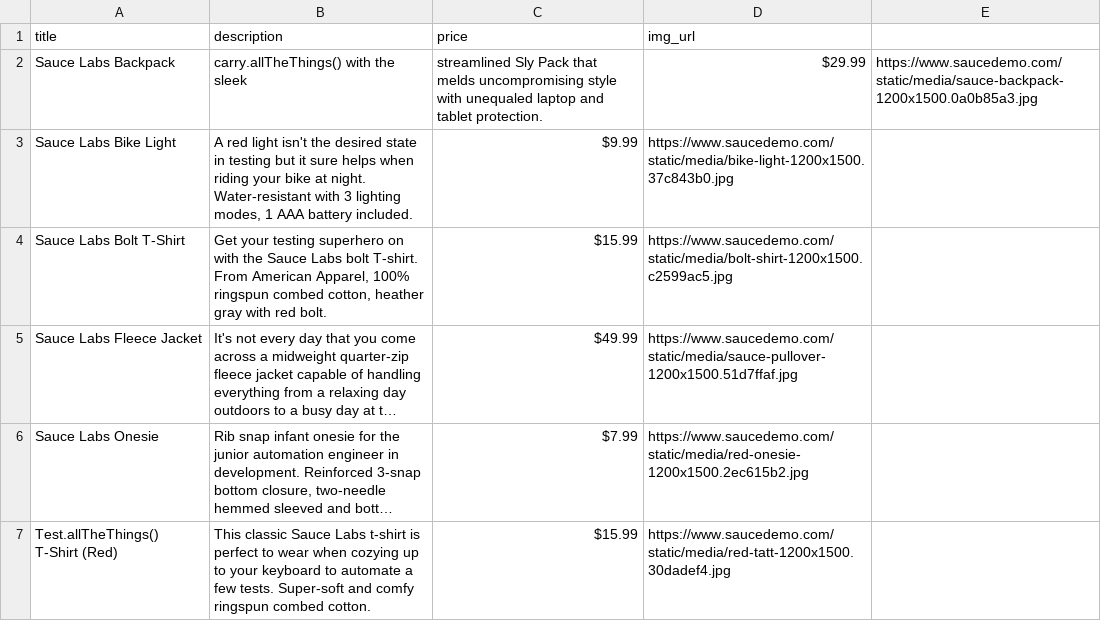
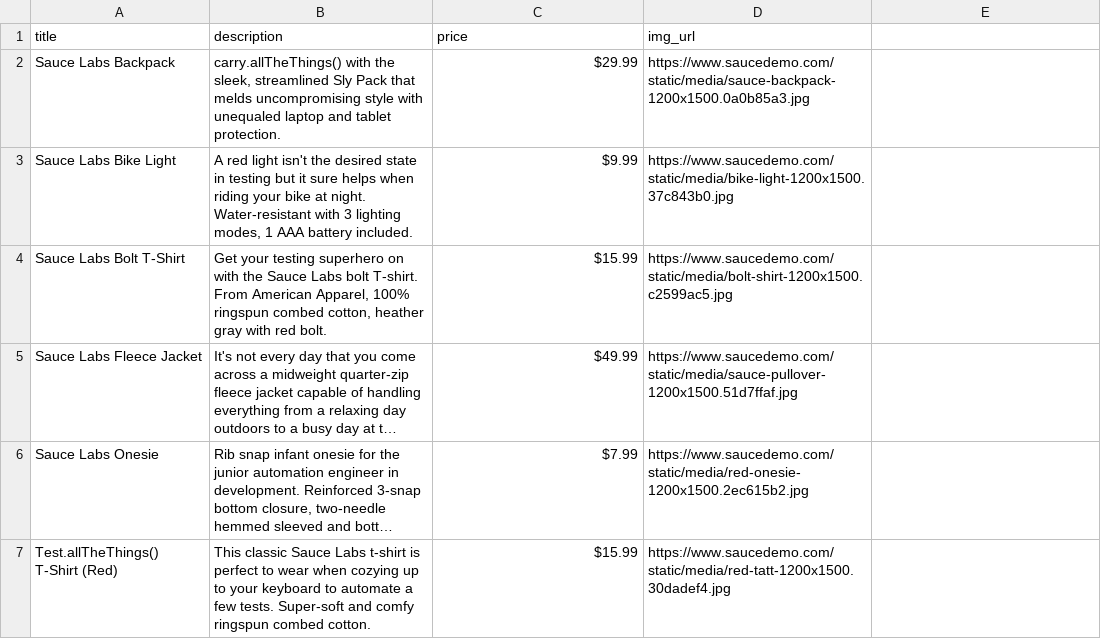
Before and after one commit to halitkalayci/etiya-selenium2, a CSV file: project/data/products.csv, drawn as a sheet; long unchanged cells end in ….

```diff
--- a/project/data/products.csv
+++ b/project/data/products.csv
@@ -1,3 +1,3 @@
 title,description,price,img_url
-Sauce Labs Backpack,carry.allTheThings() with the sleek, streamlined Sly Pack that melds uncompromising style with unequaled laptop and tablet protection.,$29.99,https://www.saucedemo.com/static/media/sauce-backpack-1200x1500.0a0b85a3.jpg
+Sauce Labs Backpack,"carry.allTheThings() with the sleek, streamlined Sly Pack that melds uncompromising style with unequaled laptop and tablet protection.",$29.99,https://www.saucedemo.com/static/media/sauce-backpack-1200x1500.0a0b85a3.jpg
 Sauce Labs Bike Light,"A red light isn't the desired state in testing but it sure helps when riding your bike at night. Water-resistant with 3 lighting modes, 1 AAA battery included.",$9.99,https://www.saucedemo.com/static/media/bike-light-1200x1500.37c843b0.jpg
```
Also changed, not shown: 2 other files.
